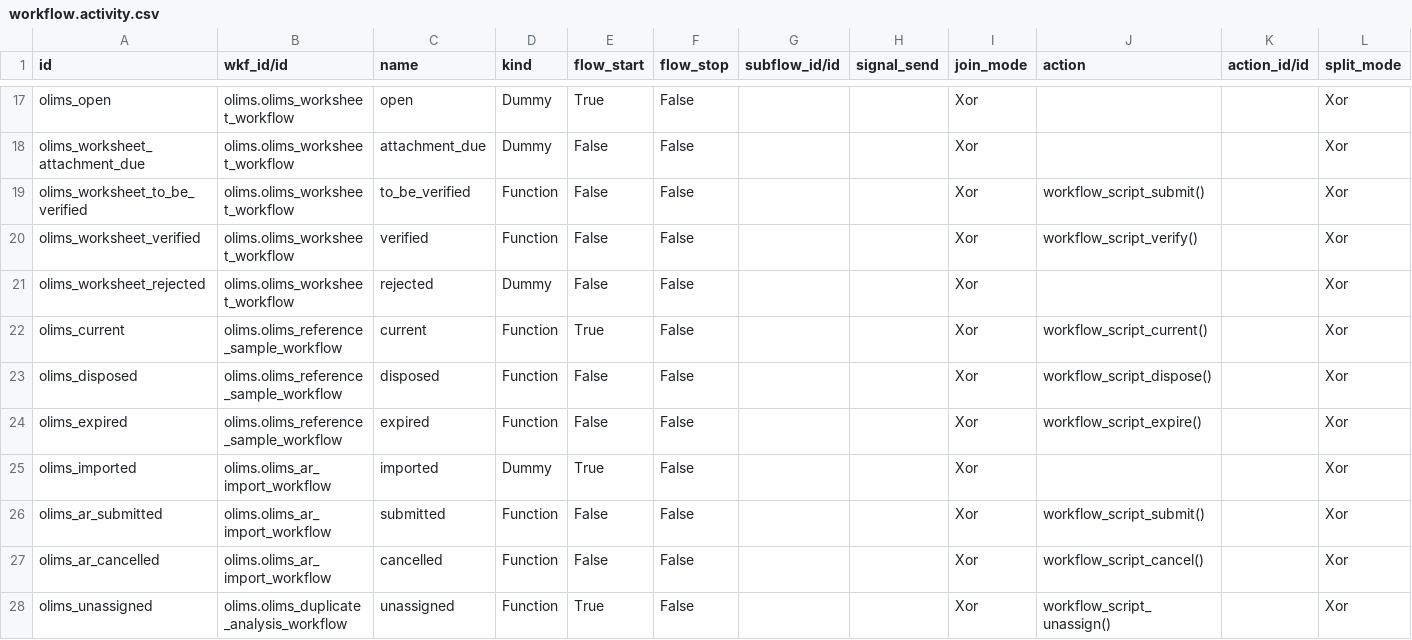
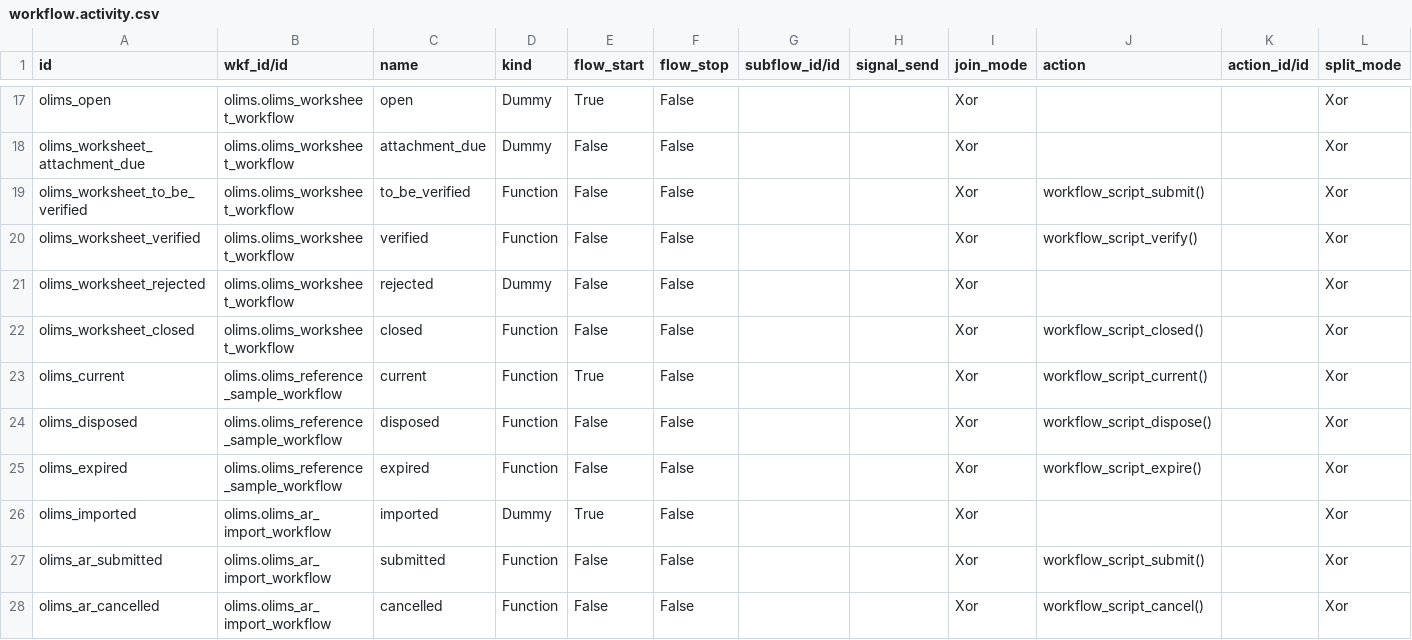
Before and after one commit to yasir1brahim/OLiMS, a CSV file: data/workflow.activity.csv, drawn as a sheet; only a part is shown, gaps mark what is left out; the shorter side is filled out with more unchanged rows; the diff names each change by its address in the sheet, - before the commit and + after, or states it on an @@ line.

```diff
--- a/data/workflow.activity.csv
+++ b/data/workflow.activity.csv
+row 22: olims_worksheet_closed | olims.olims_worksheet_workflow | closed | Function | False | False |  |  | Xor | workflow_script_closed() |  | Xor
```
Also changed, not shown: data/workflow.transition.csv, 2 other files.
